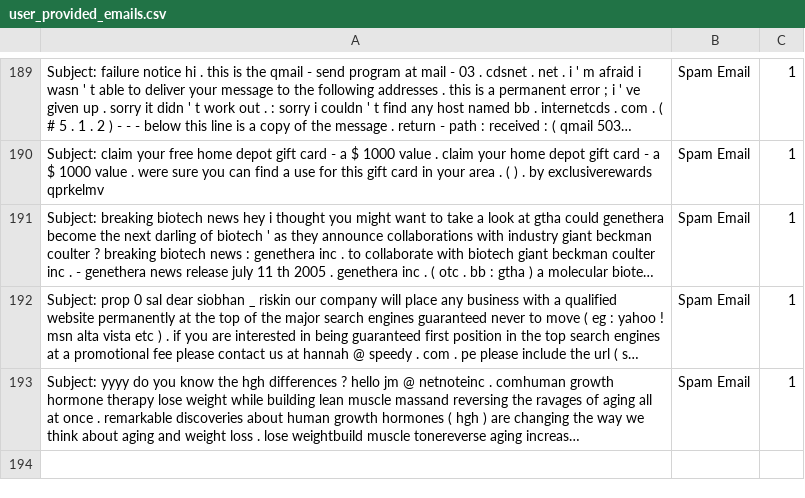
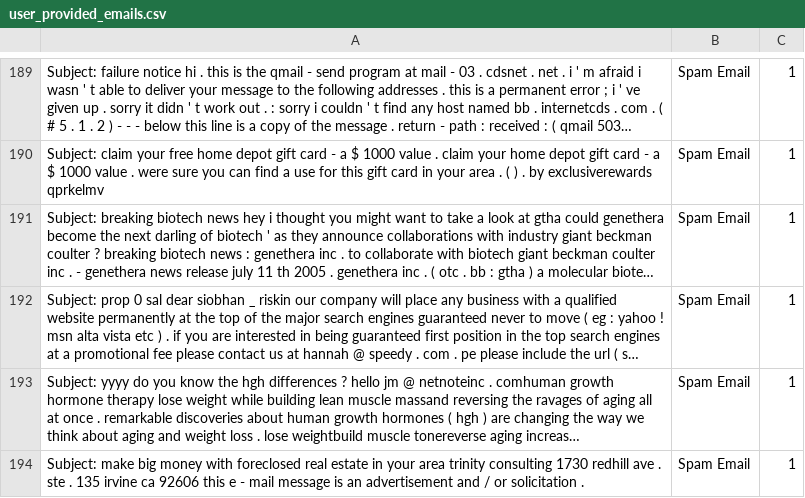
Before and after one commit to rudolfsmsp/email-classifier-thesis-public-2025, a CSV file: user_provided_emails.csv, drawn as a sheet; only a part is shown, gaps mark what is left out; long unchanged cells end in …; the diff names each change by its address in the sheet, - before the commit and + after, or states it on an @@ line.

Commit message:
Auto-update user emails

```diff
--- a/user_provided_emails.csv
+++ b/user_provided_emails.csv
+row 194: Subject: make big money with foreclosed real estate in your area trinity consulting 1730 redhill ave . ste . 135 irvine ca 92606 this e - mail message is an advertisement and / or solicitation . | Spam Email | 1
```
